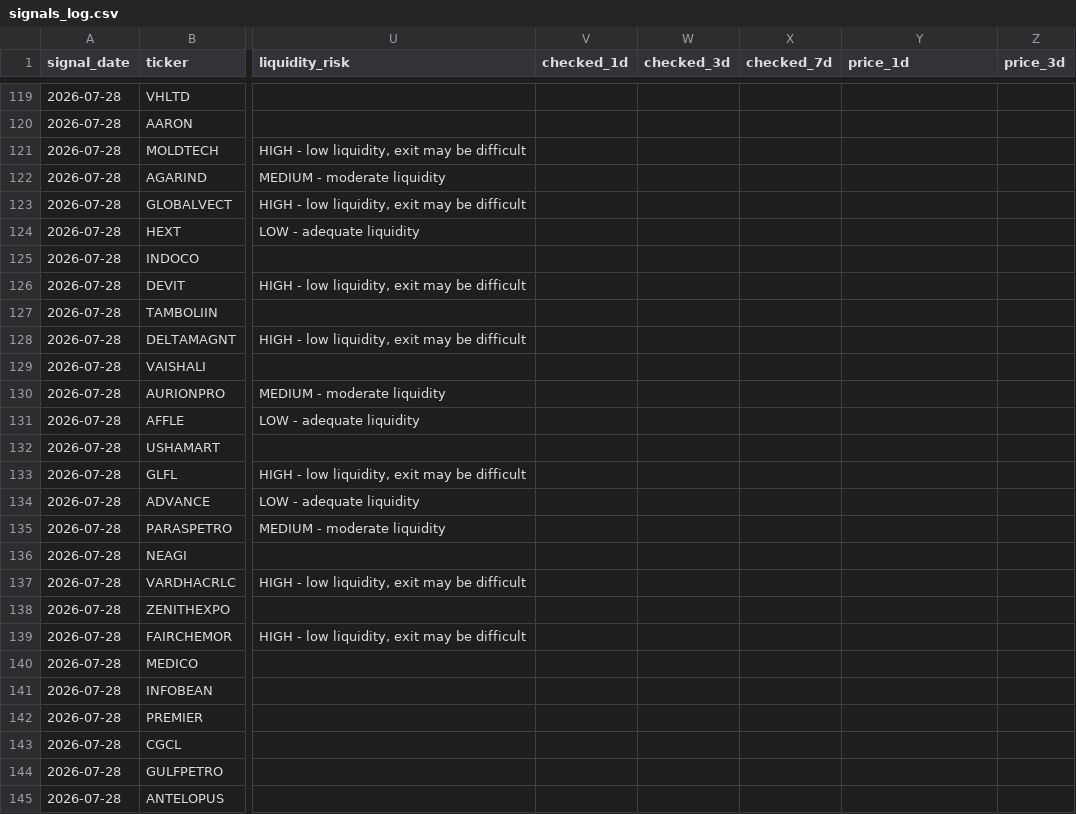
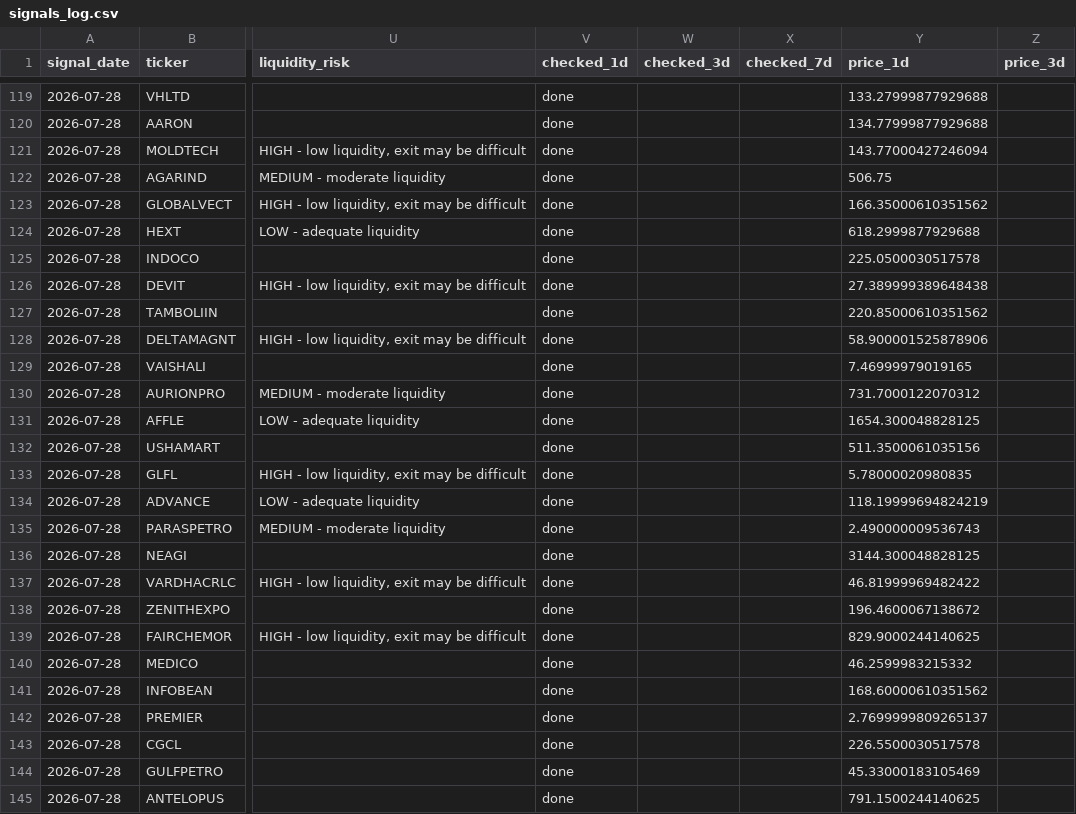
Before and after one commit to Dev8735/Real_Trade, a CSV file: data/signals_log.csv, drawn as a sheet; only a part is shown, gaps mark what is left out; the diff covers the shown part only; the diff names each change by its address in the sheet, - before the commit and + after, or states it on an @@ line.

```diff
--- a/data/signals_log.csv
+++ b/data/signals_log.csv
-V119:V145 (checked_1d): (empty)
+V119:V145 (checked_1d): done
-Y119 (price_1d): (empty)
+Y119 (price_1d): 133.27999877929688
-Y120 (price_1d): (empty)
+Y120 (price_1d): 134.77999877929688
-Y121 (price_1d): (empty)
+Y121 (price_1d): 143.77000427246094
-Y122 (price_1d): (empty)
+Y122 (price_1d): 506.75
-Y123 (price_1d): (empty)
+Y123 (price_1d): 166.35000610351562
-Y124 (price_1d): (empty)
+Y124 (price_1d): 618.2999877929688
-Y125 (price_1d): (empty)
+Y125 (price_1d): 225.0500030517578
-Y126 (price_1d): (empty)
+Y126 (price_1d): 27.389999389648438
-Y127 (price_1d): (empty)
+Y127 (price_1d): 220.85000610351562
-Y128 (price_1d): (empty)
+Y128 (price_1d): 58.900001525878906
-Y129 (price_1d): (empty)
+Y129 (price_1d): 7.46999979019165
-Y130 (price_1d): (empty)
+Y130 (price_1d): 731.7000122070312
-Y131 (price_1d): (empty)
+Y131 (price_1d): 1654.300048828125
-Y132 (price_1d): (empty)
+Y132 (price_1d): 511.3500061035156
-Y133 (price_1d): (empty)
+Y133 (price_1d): 5.78000020980835
-Y134 (price_1d): (empty)
+Y134 (price_1d): 118.19999694824219
-Y135 (price_1d): (empty)
+Y135 (price_1d): 2.490000009536743
-Y136 (price_1d): (empty)
+Y136 (price_1d): 3144.300048828125
-Y137 (price_1d): (empty)
+Y137 (price_1d): 46.81999969482422
-Y138 (price_1d): (empty)
+Y138 (price_1d): 196.4600067138672
-Y139 (price_1d): (empty)
+Y139 (price_1d): 829.9000244140625
-Y140 (price_1d): (empty)
+Y140 (price_1d): 46.2599983215332
-Y141 (price_1d): (empty)
+Y141 (price_1d): 168.60000610351562
-Y142 (price_1d): (empty)
+Y142 (price_1d): 2.7699999809265137
-Y143 (price_1d): (empty)
+Y143 (price_1d): 226.5500030517578
-Y144 (price_1d): (empty)
+Y144 (price_1d): 45.33000183105469
-Y145 (price_1d): (empty)
+Y145 (price_1d): 791.1500244140625
```
Also changed, not shown: 87 edited cells elsewhere in this file.
